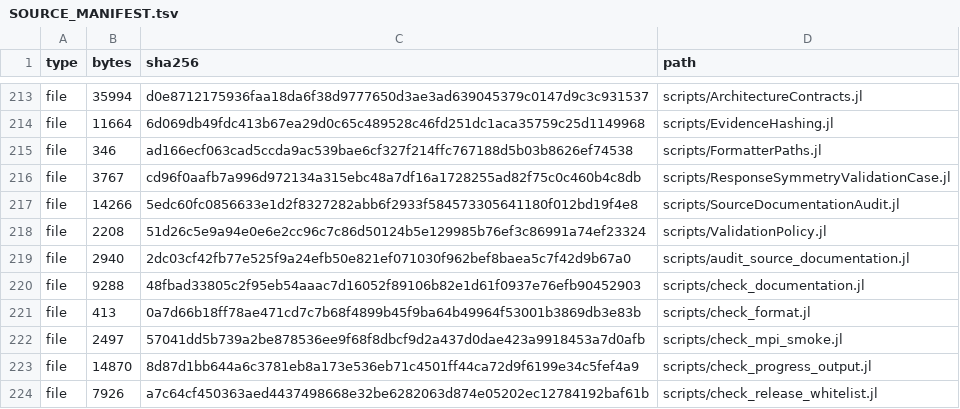
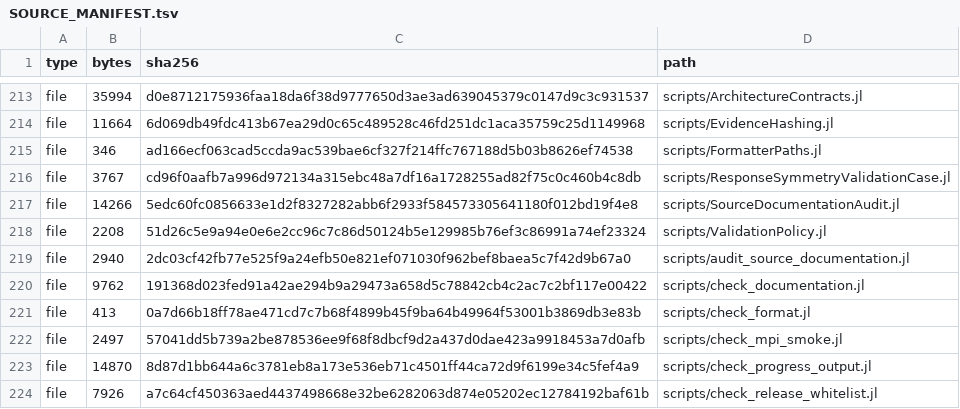
Before and after one commit to ZhuochengLu/WannierNLQG, a TSV file: SOURCE_MANIFEST.tsv, drawn as a sheet; only a part is shown, gaps mark what is left out; the diff covers the shown part only.

```diff
--- a/SOURCE_MANIFEST.tsv
+++ b/SOURCE_MANIFEST.tsv
@@ -219,3 +219,3 @@ file	2208	51d26c5e9a94e0e6e2cc96c7c86d50124b5e129985b76ef3c86991a74ef23324	scrip
 file	2940	2dc03cf42fb77e525f9a24efb50e821ef071030f962bef8baea5c7f42d9b67a0	scripts/audit_source_documentation.jl
-file	9288	48fbad33805c2f95eb54aaac7d16052f89106b82e1d61f0937e76efb90452903	scripts/check_documentation.jl
+file	9762	191368d023fed91a42ae294b9a29473a658d5c78842cb4c2ac7c2bf117e00422	scripts/check_documentation.jl
 file	413	0a7d66b18ff78ae471cd7c7b68f4899b45f9ba64b49964f53001b3869db3e83b	scripts/check_format.jl
```
Also changed, not shown: 9 edited cells elsewhere in this file, 8 other files.
